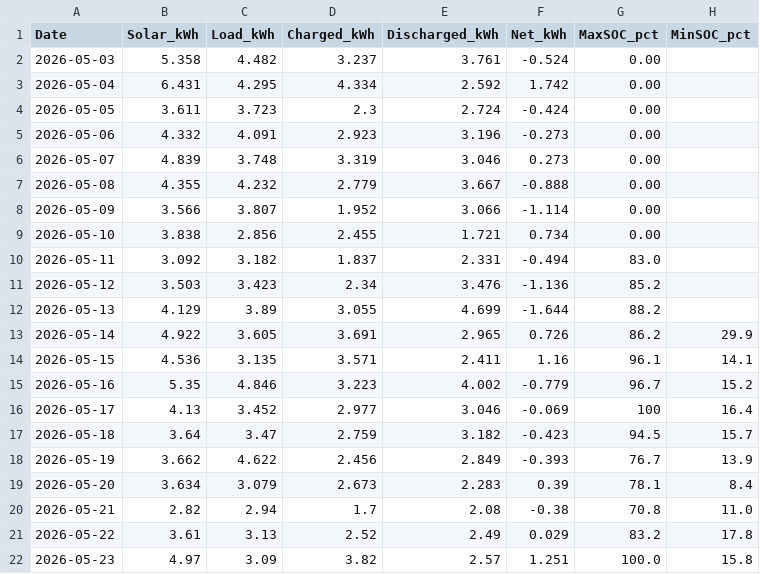
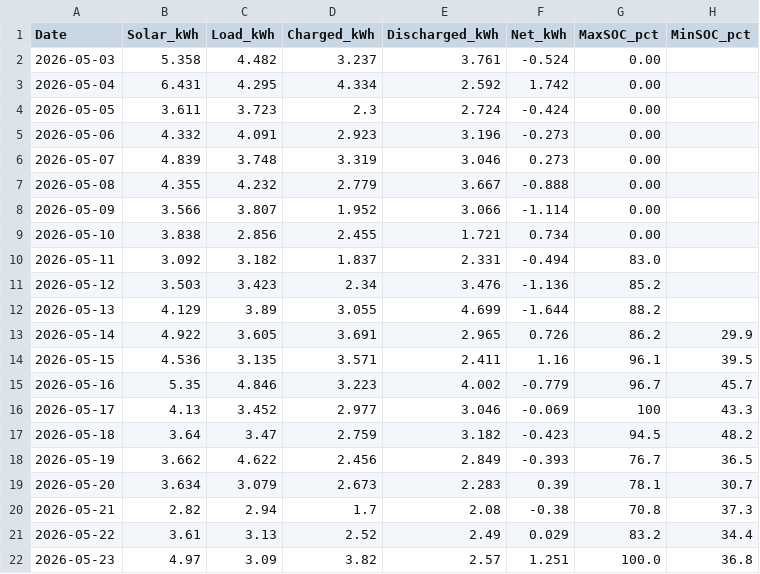
Before and after one commit to allsharer/fhhome, a CSV file: energy_log.csv, drawn as a sheet.

```diff
--- a/energy_log.csv
+++ b/energy_log.csv
@@ -13,10 +13,10 @@ Date,Solar_kWh,Load_kWh,Charged_kWh,Discharged_kWh,Net_kWh,MaxSOC_pct,MinSOC_pct
 2026-05-14,4.922,3.605,3.691,2.965,0.726,86.2,29.9
-2026-05-15,4.536,3.135,3.571,2.411,1.16,96.1,14.1
-2026-05-16,5.35,4.846,3.223,4.002,-0.779,96.7,15.2
-2026-05-17,4.13,3.452,2.977,3.046,-0.069,100,16.4
-2026-05-18,3.64,3.47,2.759,3.182,-0.423,94.5,15.7
-2026-05-19,3.662,4.622,2.456,2.849,-0.393,76.7,13.9
-2026-05-20,3.634,3.079,2.673,2.283,0.39,78.1,8.4
-2026-05-21,2.82,2.94,1.7,2.08,-0.38,70.8,11.0
-2026-05-22,3.61,3.13,2.52,2.49,0.029,83.2,17.8
-2026-05-23,4.97,3.09,3.82,2.57,1.251,100.0,15.8
+2026-05-15,4.536,3.135,3.571,2.411,1.16,96.1,39.5
+2026-05-16,5.35,4.846,3.223,4.002,-0.779,96.7,45.7
+2026-05-17,4.13,3.452,2.977,3.046,-0.069,100,43.3
+2026-05-18,3.64,3.47,2.759,3.182,-0.423,94.5,48.2
+2026-05-19,3.662,4.622,2.456,2.849,-0.393,76.7,36.5
+2026-05-20,3.634,3.079,2.673,2.283,0.39,78.1,30.7
+2026-05-21,2.82,2.94,1.7,2.08,-0.38,70.8,37.3
+2026-05-22,3.61,3.13,2.52,2.49,0.029,83.2,34.4
+2026-05-23,4.97,3.09,3.82,2.57,1.251,100.0,36.8
```
